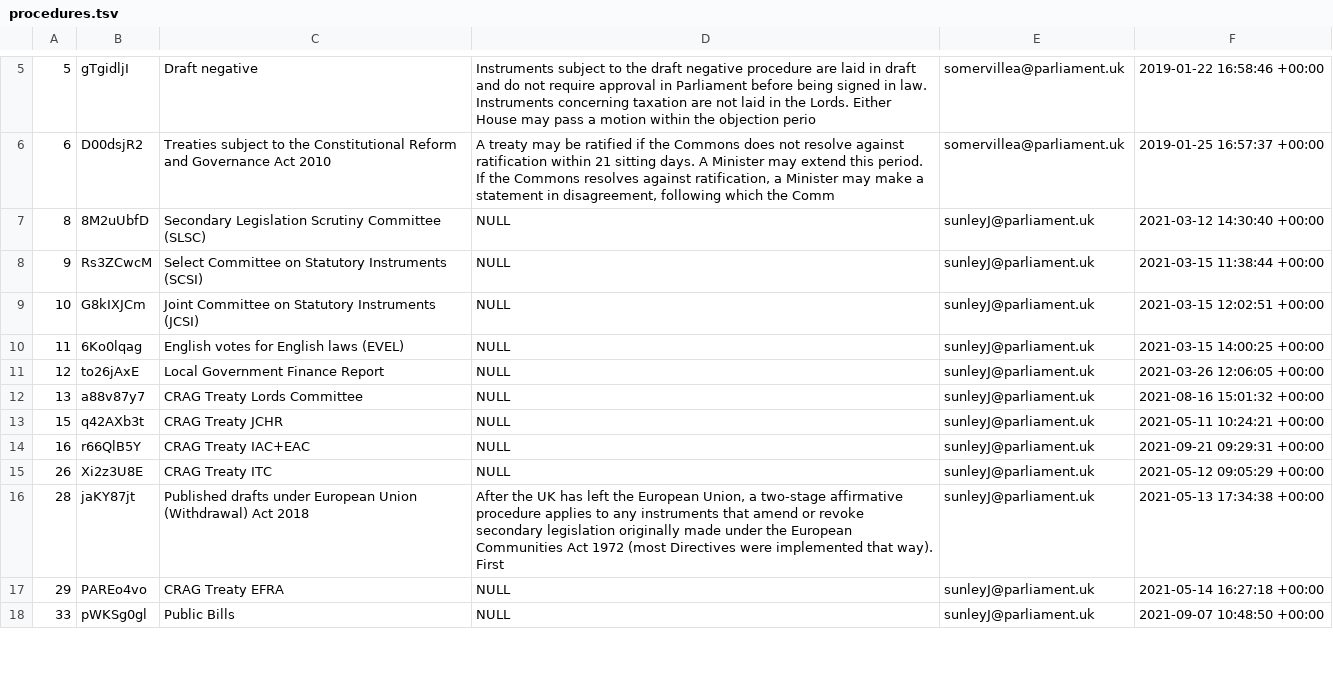
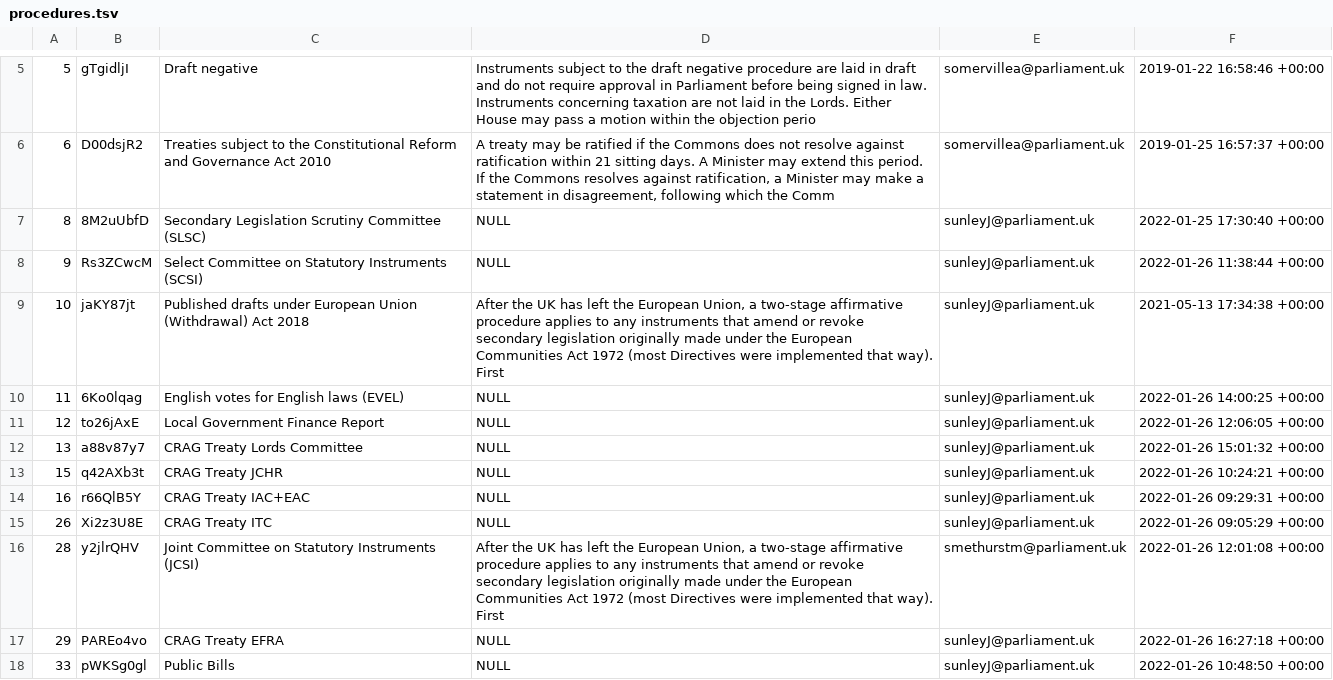
Before and after one commit to ukparliament/procedure-parsing, a TSV file: db/data/procedures.tsv, drawn as a sheet; only a part is shown, gaps mark what is left out; the diff covers the shown part only.

```diff
--- a/db/data/procedures.tsv
+++ b/db/data/procedures.tsv
@@ -6,13 +6,13 @@
 6	D00dsjR2	Treaties subject to the Constitutional Reform and Governance Act 2010	A treaty may be ratified if the Commons does not resolve against ratification within 21 sitting days. A Minister may extend this period. If the Commons resolves against ratification, a Minister may make a statement in disagreement, following which the Comm	somervillea@parliament.uk	2019-01-25 16:57:37 +00:00
-8	8M2uUbfD	Secondary Legislation Scrutiny Committee (SLSC)	NULL	sunleyJ@parliament.uk	2021-03-12 14:30:40 +00:00
-9	Rs3ZCwcM	Select Committee on Statutory Instruments (SCSI)	NULL	sunleyJ@parliament.uk	2021-03-15 11:38:44 +00:00
-10	G8kIXJCm	Joint Committee on Statutory Instruments (JCSI)	NULL	sunleyJ@parliament.uk	2021-03-15 12:02:51 +00:00
-11	6Ko0lqag	English votes for English laws (EVEL)	NULL	sunleyJ@parliament.uk	2021-03-15 14:00:25 +00:00
-12	to26jAxE	Local Government Finance Report	NULL	sunleyJ@parliament.uk	2021-03-26 12:06:05 +00:00
-13	a88v87y7	CRAG Treaty Lords Committee	NULL	sunleyJ@parliament.uk	2021-08-16 15:01:32 +00:00
-15	q42AXb3t	CRAG Treaty JCHR	NULL	sunleyJ@parliament.uk	2021-05-11 10:24:21 +00:00
-16	r66QlB5Y	CRAG Treaty IAC+EAC	NULL	sunleyJ@parliament.uk	2021-09-21 09:29:31 +00:00
-26	Xi2z3U8E	CRAG Treaty ITC	NULL	sunleyJ@parliament.uk	2021-05-12 09:05:29 +00:00
-28	jaKY87jt	Published drafts under European Union (Withdrawal) Act 2018	After the UK has left the European Union, a two-stage affirmative procedure applies to any instruments that amend or revoke secondary legislation originally made under the European Communities Act 1972 (most Directives were implemented that way).    First 	sunleyJ@parliament.uk	2021-05-13 17:34:38 +00:00
-29	PAREo4vo	CRAG Treaty EFRA	NULL	sunleyJ@parliament.uk	2021-05-14 16:27:18 +00:00
-33	pWKSg0gl	Public Bills	NULL	sunleyJ@parliament.uk	2021-09-07 10:48:50 +00:00
+8	8M2uUbfD	Secondary Legislation Scrutiny Committee (SLSC)	NULL	sunleyJ@parliament.uk	2022-01-25 17:30:40 +00:00
+9	Rs3ZCwcM	Select Committee on Statutory Instruments (SCSI)	NULL	sunleyJ@parliament.uk	2022-01-26 11:38:44 +00:00
+10	jaKY87jt	Published drafts under European Union (Withdrawal) Act 2018	After the UK has left the European Union, a two-stage affirmative procedure applies to any instruments that amend or revoke secondary legislation originally made under the European Communities Act 1972 (most Directives were implemented that way).    First 	sunleyJ@parliament.uk	2021-05-13 17:34:38 +00:00
+11	6Ko0lqag	English votes for English laws (EVEL)	NULL	sunleyJ@parliament.uk	2022-01-26 14:00:25 +00:00
+12	to26jAxE	Local Government Finance Report	NULL	sunleyJ@parliament.uk	2022-01-26 12:06:05 +00:00
+13	a88v87y7	CRAG Treaty Lords Committee	NULL	sunleyJ@parliament.uk	2022-01-26 15:01:32 +00:00
+15	q42AXb3t	CRAG Treaty JCHR	NULL	sunleyJ@parliament.uk	2022-01-26 10:24:21 +00:00
+16	r66QlB5Y	CRAG Treaty IAC+EAC	NULL	sunleyJ@parliament.uk	2022-01-26 09:29:31 +00:00
+26	Xi2z3U8E	CRAG Treaty ITC	NULL	sunleyJ@parliament.uk	2022-01-26 09:05:29 +00:00
+28	y2jlrQHV	Joint Committee on Statutory Instruments (JCSI)	After the UK has left the European Union, a two-stage affirmative procedure applies to any instruments that amend or revoke secondary legislation originally made under the European Communities Act 1972 (most Directives were implemented that way).    First 	smethurstm@parliament.uk	2022-01-26 12:01:08 +00:00
+29	PAREo4vo	CRAG Treaty EFRA	NULL	sunleyJ@parliament.uk	2022-01-26 16:27:18 +00:00
+33	pWKSg0gl	Public Bills	NULL	sunleyJ@parliament.uk	2022-01-26 10:48:50 +00:00
```
Also changed, not shown: 1 added row, 4 removed rows and 13 edited cells elsewhere in this file, db/data/house_steps.tsv, db/data/procedure_routes.tsv, 5 other files.
